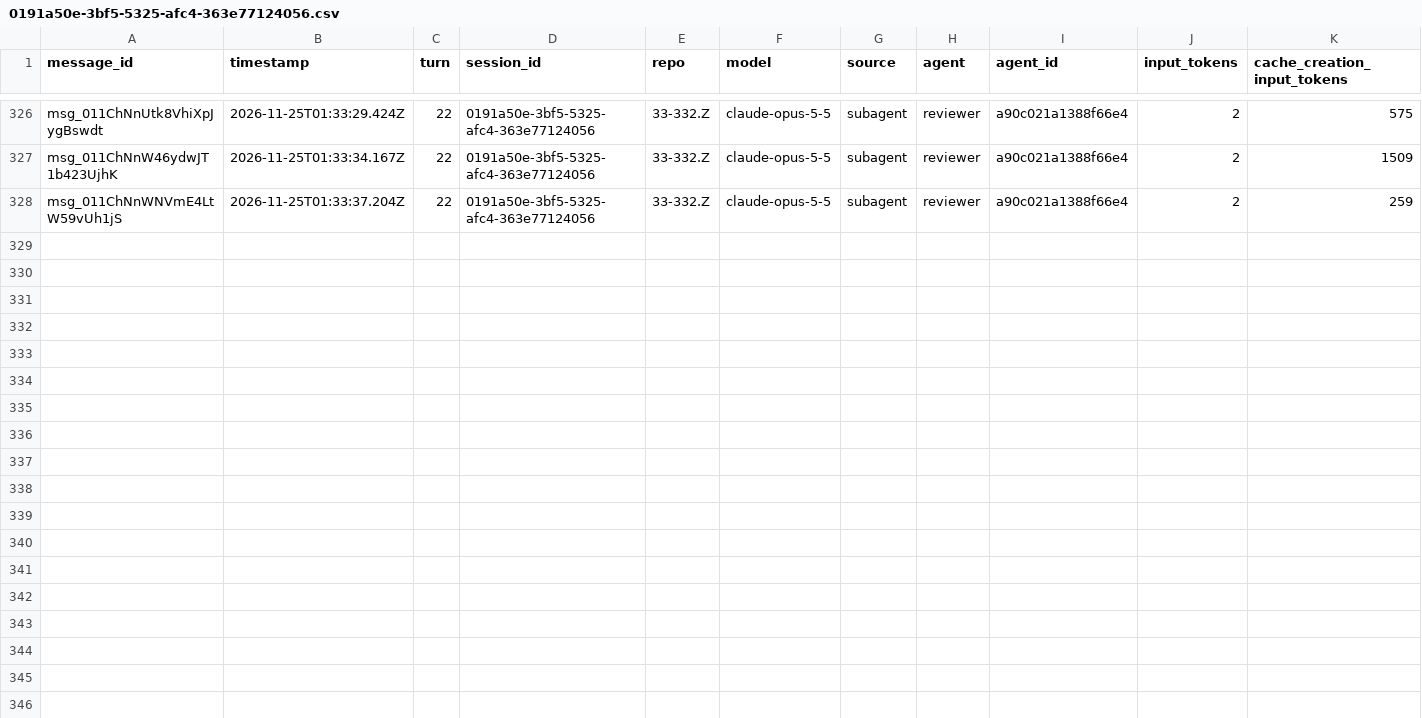
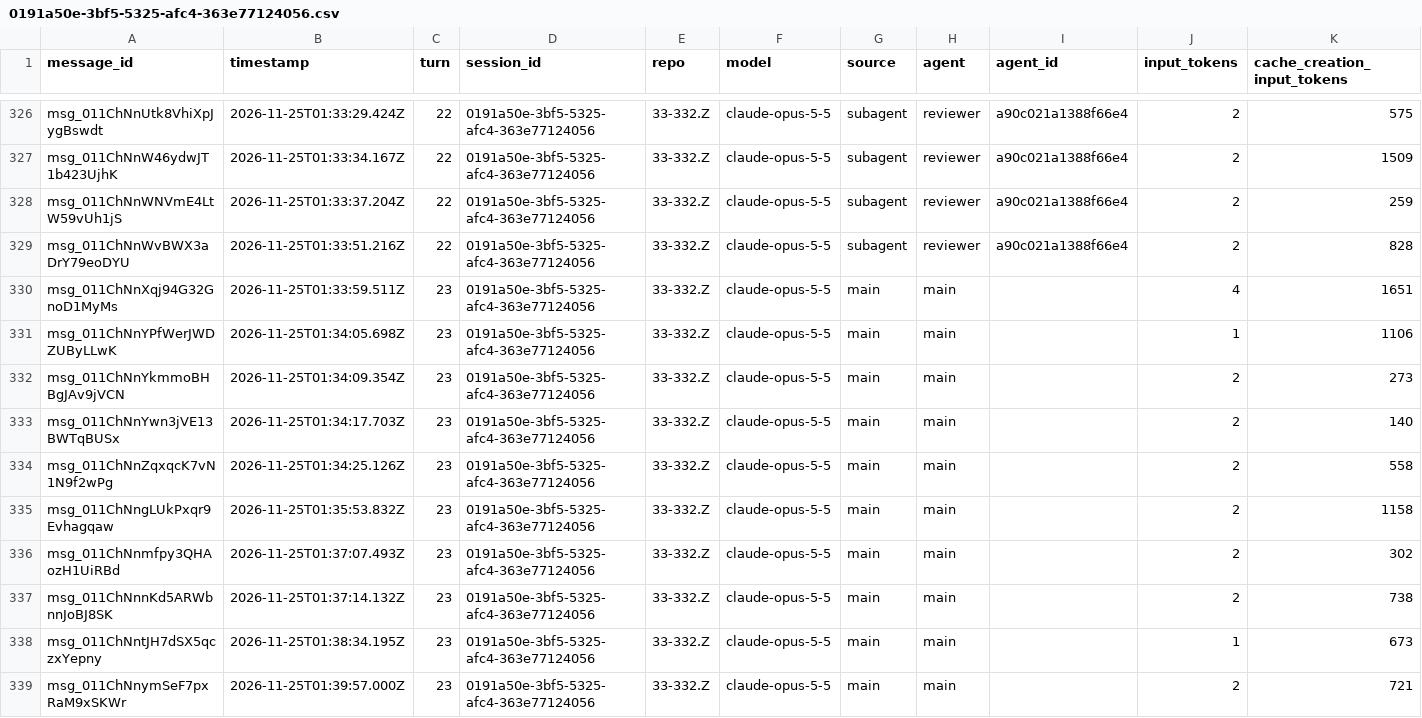
Before and after one commit to rhope-ops/33-332.Z, a CSV file: sessions/0191a50e-3bf5-5325-afc4-363e77124056.csv, drawn as a sheet; only a part is shown, gaps mark what is left out; rows hold the shown columns only; the diff names each change by its address in the sheet, - before the commit and + after, or states it on an @@ line.

```diff
--- a/sessions/0191a50e-3bf5-5325-afc4-363e77124056.csv
+++ b/sessions/0191a50e-3bf5-5325-afc4-363e77124056.csv
+row 329: msg_011ChNnWvBWX3aDrY79eoDYU | 2026-11-25T01:33:51.216Z | 22 | 0191a50e-3bf5-5325-afc4-363e77124056 | 33-332.Z | claude-opus-5-5 | subagent | reviewer | a90c021a1388f66e4 | 2 | 828
+row 330: msg_011ChNnXqj94G32GnoD1MyMs | 2026-11-25T01:33:59.511Z | 23 | 0191a50e-3bf5-5325-afc4-363e77124056 | 33-332.Z | claude-opus-5-5 | main | main |  | 4 | 1651
+row 331: msg_011ChNnYPfWerJWDZUByLLwK | 2026-11-25T01:34:05.698Z | 23 | 0191a50e-3bf5-5325-afc4-363e77124056 | 33-332.Z | claude-opus-5-5 | main | main |  | 1 | 1106
+row 332: msg_011ChNnYkmmoBHBgJAv9jVCN | 2026-11-25T01:34:09.354Z | 23 | 0191a50e-3bf5-5325-afc4-363e77124056 | 33-332.Z | claude-opus-5-5 | main | main |  | 2 | 273
+row 333: msg_011ChNnYwn3jVE13BWTqBUSx | 2026-11-25T01:34:17.703Z | 23 | 0191a50e-3bf5-5325-afc4-363e77124056 | 33-332.Z | claude-opus-5-5 | main | main |  | 2 | 140
+row 334: msg_011ChNnZqxqcK7vN1N9f2wPg | 2026-11-25T01:34:25.126Z | 23 | 0191a50e-3bf5-5325-afc4-363e77124056 | 33-332.Z | claude-opus-5-5 | main | main |  | 2 | 558
+row 335: msg_011ChNngLUkPxqr9Evhagqaw | 2026-11-25T01:35:53.832Z | 23 | 0191a50e-3bf5-5325-afc4-363e77124056 | 33-332.Z | claude-opus-5-5 | main | main |  | 2 | 1158
+row 336: msg_011ChNnmfpy3QHAozH1UiRBd | 2026-11-25T01:37:07.493Z | 23 | 0191a50e-3bf5-5325-afc4-363e77124056 | 33-332.Z | claude-opus-5-5 | main | main |  | 2 | 302
+row 337: msg_011ChNnnKd5ARWbnnJoBJ8SK | 2026-11-25T01:37:14.132Z | 23 | 0191a50e-3bf5-5325-afc4-363e77124056 | 33-332.Z | claude-opus-5-5 | main | main |  | 2 | 738
+row 338: msg_011ChNntJH7dSX5qczxYepny | 2026-11-25T01:38:34.195Z | 23 | 0191a50e-3bf5-5325-afc4-363e77124056 | 33-332.Z | claude-opus-5-5 | main | main |  | 1 | 673
+row 339: msg_011ChNnymSeF7pxRaM9xSKWr | 2026-11-25T01:39:57.000Z | 23 | 0191a50e-3bf5-5325-afc4-363e77124056 | 33-332.Z | claude-opus-5-5 | main | main |  | 2 | 721
```
Also changed, not shown: costs/0191a50e-3bf5-5325-afc4-363e77124056.csv, limits/0191a50e-3bf5-5325-afc4-363e77124056.csv.
